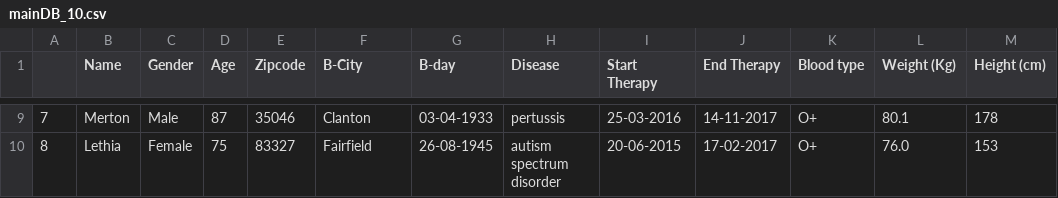
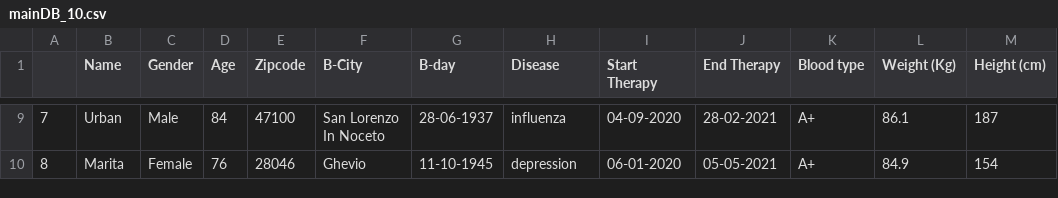
Before and after one commit to AlessandroCaroti/Mondrian, a CSV file: Project/dataset_generator/data/mainDB_10.csv, drawn as a sheet; only a part is shown, gaps mark what is left out; the diff covers the shown part only.

```diff
--- a/Project/dataset_generator/data/mainDB_10.csv
+++ b/Project/dataset_generator/data/mainDB_10.csv
@@ -9,2 +9,2 @@
-7,Merton,Male,87,35046,Clanton,03-04-1933,pertussis,25-03-2016,14-11-2017,O+,80.1,178
-8,Lethia,Female,75,83327,Fairfield,26-08-1945,autism spectrum disorder,20-06-2015,17-02-2017,O+,76.0,153
+7,Urban,Male,84,47100,San Lorenzo In Noceto,28-06-1937,influenza,04-09-2020,28-02-2021,A+,86.1,187
+8,Marita,Female,76,28046,Ghevio,11-10-1945,depression,06-01-2020,05-05-2021,A+,84.9,154
```
Also changed, not shown: 90 edited cells elsewhere in this file, Project/dataset_generator/data/mainDB_100.csv, Project/dataset_generator/data/mainDB_1000.csv, 7 other files.
